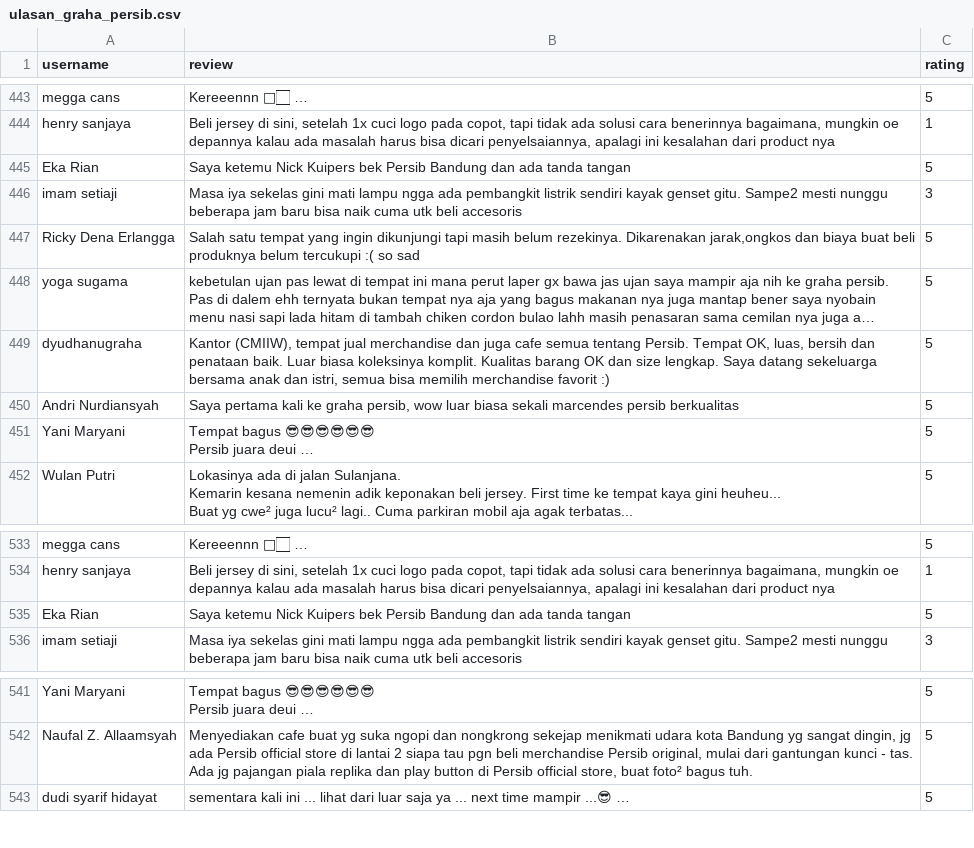
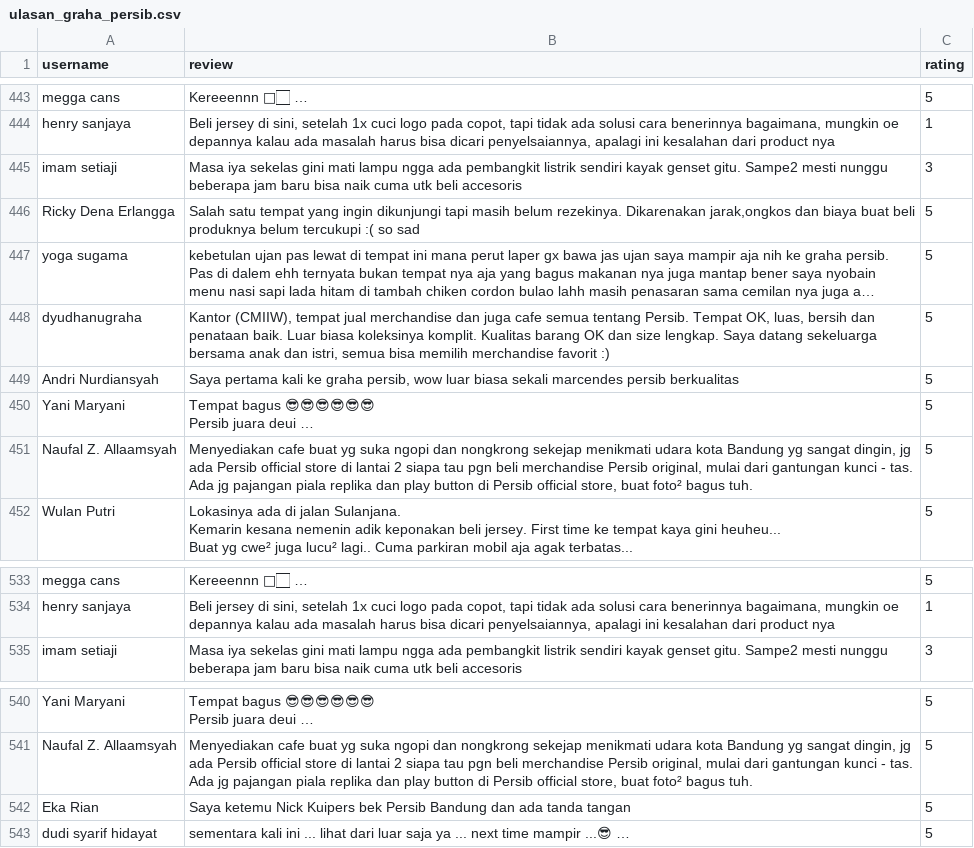
Before and after one commit to AlfinurFitraWijayaR/scrapping_data_gmaps_graha_persib, a CSV file: ulasan_graha_persib.csv, drawn as a sheet; only a part is shown, gaps mark what is left out; long unchanged cells end in ….

Commit message:
update data_value

```diff
--- a/ulasan_graha_persib.csv
+++ b/ulasan_graha_persib.csv
@@ -871,3 +871,2 @@ megga cans,Kereeennn 🫶🏻 …,5
 henry sanjaya,"Beli jersey di sini, setelah 1x cuci logo pada copot, tapi tidak ada solusi cara benerinnya bagaimana, mungkin oe depannya kalau ada masalah harus bisa dicari penyelsaiannya, apalagi ini kesalahan dari product nya",1
-Eka Rian,Saya ketemu Nick Kuipers bek Persib Bandung dan ada tanda tangan,5
 imam setiaji,Masa iya sekelas gini mati lampu ngga ada pembangkit listrik sendiri kayak genset gitu. Sampe2 mesti nunggu beberapa jam baru bisa naik cuma utk beli accesoris,3
@@ -879,2 +878,3 @@ Yani Maryani,"Tempat bagus 😎😎😎😎😎😎
 Persib juara deui …",5
+Naufal Z. Allaamsyah,"Menyediakan cafe buat yg suka ngopi dan nongkrong sekejap menikmati udara kota Bandung yg sangat dingin, jg ada Persib official store di lantai 2 siapa tau pgn beli merchandise Persib original, mulai dari gantungan kunci - tas. Ada jg pajangan piala replika dan play button di Persib official store, buat foto² bagus tuh.",5
 Wulan Putri,"Lokasinya ada di jalan Sulanjana.
@@ -1032,3 +1032,2 @@ megga cans,Kereeennn 🫶🏻 …,5
 henry sanjaya,"Beli jersey di sini, setelah 1x cuci logo pada copot, tapi tidak ada solusi cara benerinnya bagaimana, mungkin oe depannya kalau ada masalah harus bisa dicari penyelsaiannya, apalagi ini kesalahan dari product nya",1
-Eka Rian,Saya ketemu Nick Kuipers bek Persib Bandung dan ada tanda tangan,5
 imam setiaji,Masa iya sekelas gini mati lampu ngga ada pembangkit listrik sendiri kayak genset gitu. Sampe2 mesti nunggu beberapa jam baru bisa naik cuma utk beli accesoris,3
@@ -1041,2 +1040,3 @@ Persib juara deui …",5
 Naufal Z. Allaamsyah,"Menyediakan cafe buat yg suka ngopi dan nongkrong sekejap menikmati udara kota Bandung yg sangat dingin, jg ada Persib official store di lantai 2 siapa tau pgn beli merchandise Persib original, mulai dari gantungan kunci - tas. Ada jg pajangan piala replika dan play button di Persib official store, buat foto² bagus tuh.",5
+Eka Rian,Saya ketemu Nick Kuipers bek Persib Bandung dan ada tanda tangan,5
 dudi syarif hidayat,sementara kali ini ... lihat dari luar saja ya ... next time mampir ...😎 …,5
```
Also changed, not shown: 1 other file.
